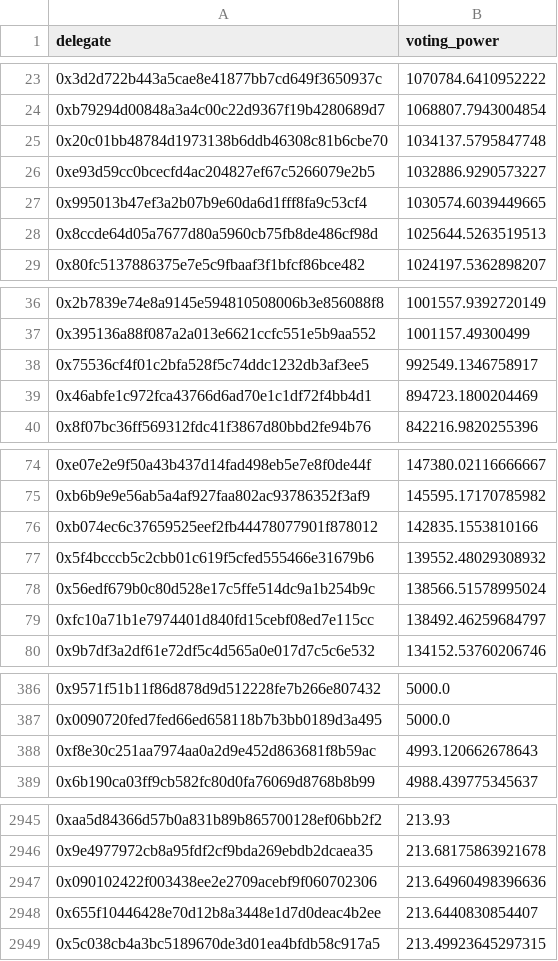
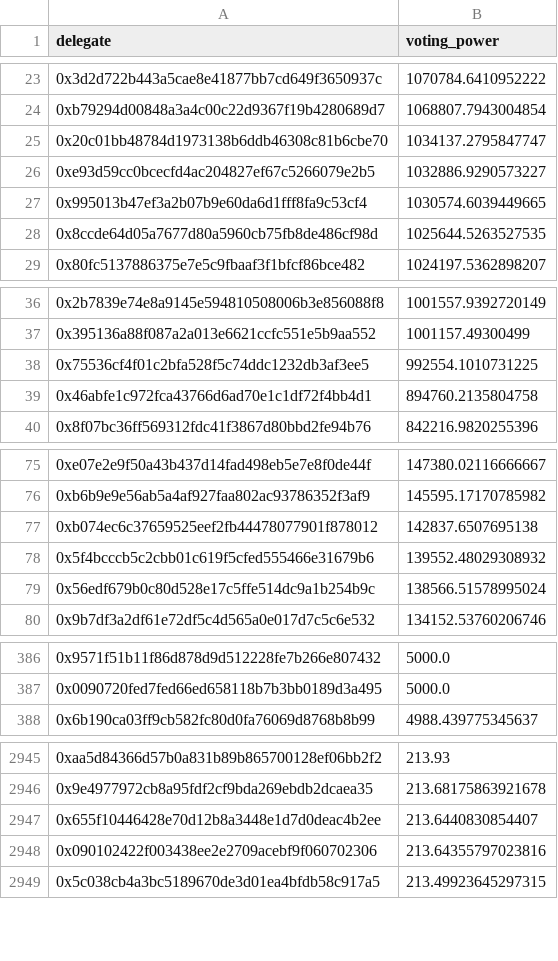
Before and after one commit to ChoraClub/CPI-node, a CSV file: Data/2025-01-09.csv, drawn as a sheet; only a part is shown, gaps mark what is left out; the diff covers the shown part only.

```diff
--- a/Data/2025-01-09.csv
+++ b/Data/2025-01-09.csv
@@ -24,6 +24,6 @@ delegate,voting_power
 0xb79294d00848a3a4c00c22d9367f19b4280689d7,1068807.7943004854
-0x20c01bb48784d1973138b6ddb46308c81b6cbe70,1034137.5795847748
+0x20c01bb48784d1973138b6ddb46308c81b6cbe70,1034137.2795847747
 0xe93d59cc0bcecfd4ac204827ef67c5266079e2b5,1032886.9290573227
 0x995013b47ef3a2b07b9e60da6d1fff8fa9c53cf4,1030574.6039449665
-0x8ccde64d05a7677d80a5960cb75fb8de486cf98d,1025644.5263519513
+0x8ccde64d05a7677d80a5960cb75fb8de486cf98d,1025644.5263527535
 0x80fc5137886375e7e5c9fbaaf3f1bfcf86bce482,1024197.5362898207
@@ -37,4 +37,4 @@ delegate,voting_power
 0x395136a88f087a2a013e6621ccfc551e5b9aa552,1001157.49300499
-0x75536cf4f01c2bfa528f5c74ddc1232db3af3ee5,992549.1346758917
-0x46abfe1c972fca43766d6ad70e1c1df72f4bb4d1,894723.1800204469
+0x75536cf4f01c2bfa528f5c74ddc1232db3af3ee5,992554.1010731225
+0x46abfe1c972fca43766d6ad70e1c1df72f4bb4d1,894760.2135804758
 0x8f07bc36ff569312fdc41f3867d80bbd2fe94b76,842216.9820255396
@@ -75,6 +76,5 @@ delegate,voting_power
 0xb6b9e9e56ab5a4af927faa802ac93786352f3af9,145595.17170785982
-0xb074ec6c37659525eef2fb44478077901f878012,142835.1553810166
+0xb074ec6c37659525eef2fb44478077901f878012,142837.6507695138
 0x5f4bcccb5c2cbb01c619f5cfed555466e31679b6,139552.48029308932
 0x56edf679b0c80d528e17c5ffe514dc9a1b254b9c,138566.51578995024
-0xfc10a71b1e7974401d840fd15cebf08ed7e115cc,138492.46259684797
 0x9b7df3a2df61e72df5c4d565a0e017d7c5c6e532,134152.53760206746
@@ -387,3 +387,2 @@ delegate,voting_power
 0x0090720fed7fed66ed658118b7b3bb0189d3a495,5000.0
-0xf8e30c251aa7974aa0a2d9e452d863681f8b59ac,4993.120662678643
 0x6b190ca03ff9cb582fc80d0fa76069d8768b8b99,4988.439775345637
@@ -2946,4 +2946,4 @@ delegate,voting_power
 0x9e4977972cb8a95fdf2cf9bda269ebdb2dcaea35,213.68175863921678
-0x090102422f003438ee2e2709acebf9f060702306,213.64960498396636
 0x655f10446428e70d12b8a3448e1d7d0deac4b2ee,213.6440830854407
+0x090102422f003438ee2e2709acebf9f060702306,213.64355797023816
 0x5c038cb4a3bc5189670de3d01ea4bfdb58c917a5,213.49923645297315
```
Also changed, not shown: 3 added rows, 1 removed row and 15 edited cells elsewhere in this file, 1 other file.
